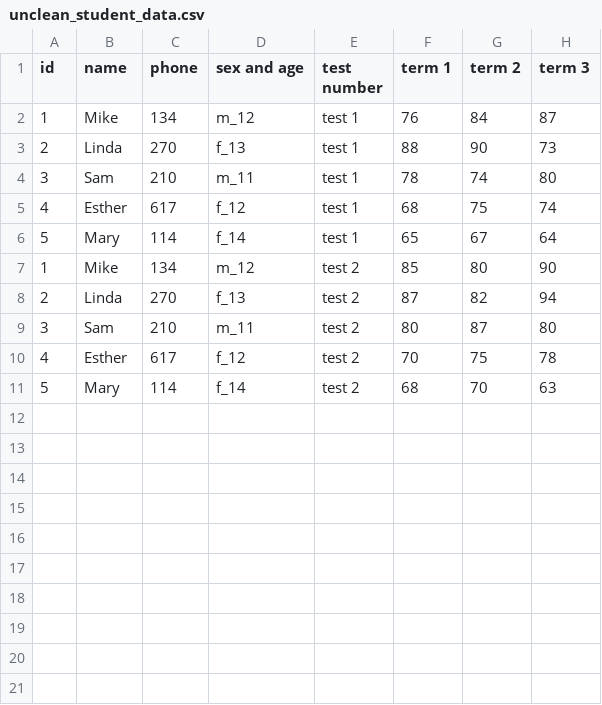
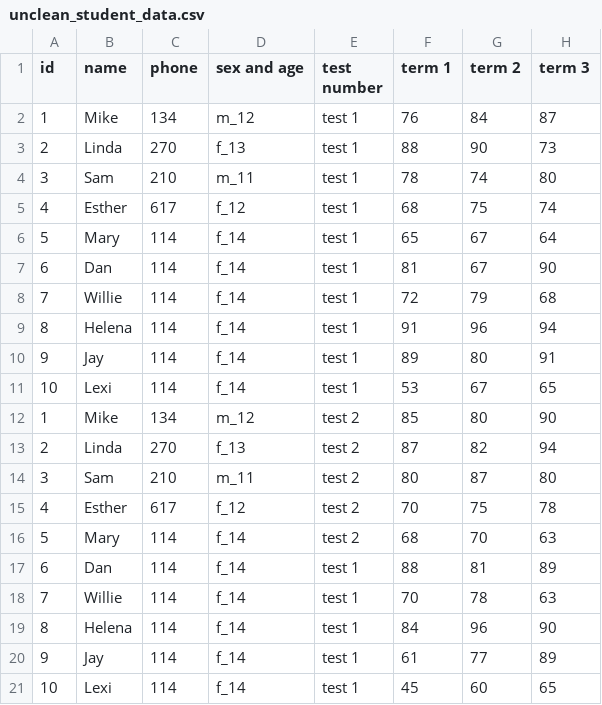
Before and after one commit to williamzjasmine/CUNY_SPS_DS, a CSV file: DATA_607/Projects/Project2/unclean_data/unclean_student_data.csv, drawn as a sheet.

Commit message:
adding more student data for better distribution

```diff
--- a/DATA_607/Projects/Project2/unclean_data/unclean_student_data.csv
+++ b/DATA_607/Projects/Project2/unclean_data/unclean_student_data.csv
@@ -6,2 +6,7 @@
 5,"Mary",114,f_14,"test 1",65,67,64
+6,"Dan",114,f_14,"test 1",81,67,90
+7,"Willie",114,f_14,"test 1",72,79,68
+8,"Helena",114,f_14,"test 1",91,96,94
+9,"Jay",114,f_14,"test 1",89,80,91
+10,"Lexi",114,f_14,"test 1",53,67,65
 1,"Mike",134,m_12,test 2,85,80,90
@@ -11 +16,6 @@
 5,"Mary",114,f_14,"test 2",68,70,63
+6,"Dan",114,f_14,"test 1",88,81,89
+7,"Willie",114,f_14,"test 1",70,78,63
+8,"Helena",114,f_14,"test 1",84,96,90
+9,"Jay",114,f_14,"test 1",61,77,89
+10,"Lexi",114,f_14,"test 1",45,60,65
```
